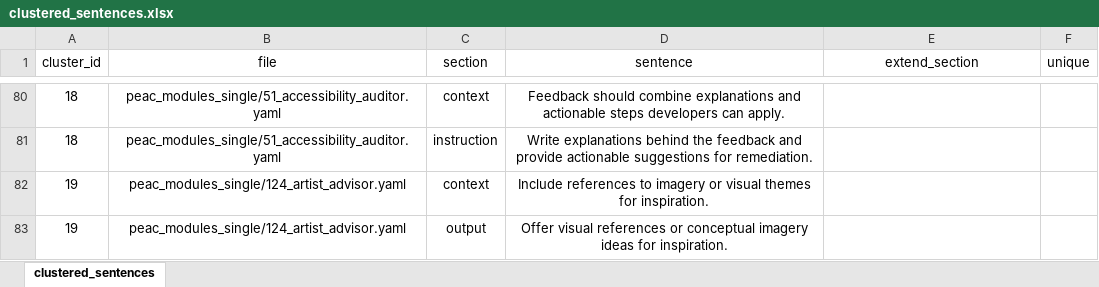
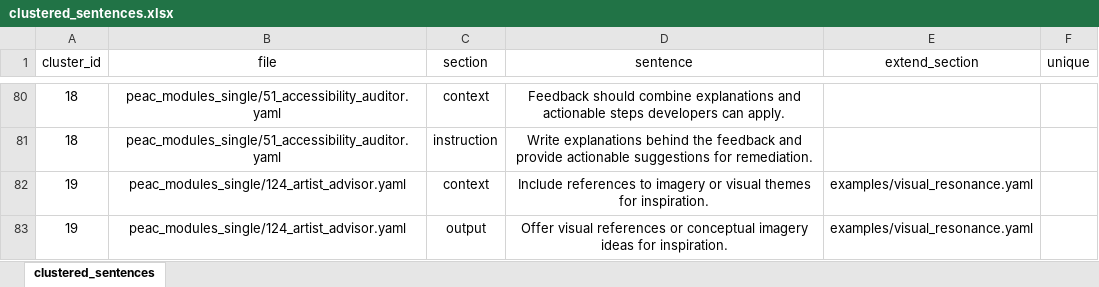
Before and after one commit to Prompt-Engineering-as-Code/peac-awesome-experiment, an Excel workbook: clustered_sentences.xlsx, sheet clustered_sentences, drawn as a sheet; only a part is shown, gaps mark what is left out; values as stored, in another font and other column widths than the file's, no borders; the diff covers the shown part only; the diff names each change by its address in the sheet, - before the commit and + after, or states it on an @@ line.

Commit message:
put clustered sentences and yaml files

```diff
--- a/clustered_sentences.xlsx (sheet clustered_sentences)
+++ b/clustered_sentences.xlsx (sheet clustered_sentences)
-E82:E83 (extend_section): (empty)
+E82:E83 (extend_section): examples/visual_resonance.yaml
```
Also changed, not shown: 30 edited cells elsewhere in this sheet, 10 other files.
